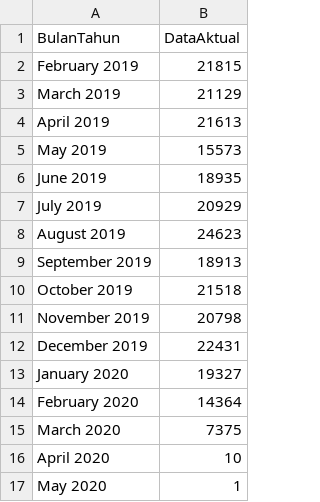
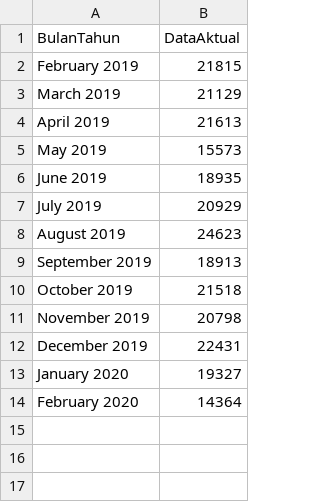
Before and after one commit to amzesmoro/FinalProjectTA-1920-02, a CSV file: TA02_v2/feature_univariate.csv, drawn as a sheet; the diff names each change by its address in the sheet, - before the commit and + after, or states it on an @@ line.

```diff
--- a/TA02_v2/feature_univariate.csv
+++ b/TA02_v2/feature_univariate.csv
-row 15: March 2020 | 7375
-row 16: April 2020 | 10
-row 17: May 2020 | 1
```
Also changed, not shown: 1 other file.
